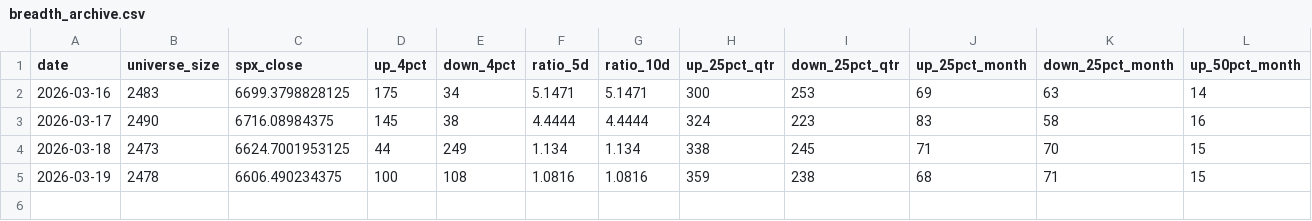
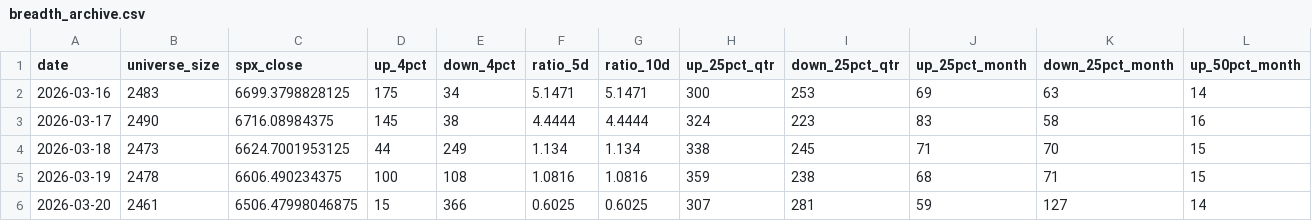
Before and after one commit to zhuandy531-art/fluxus-dashboard, a CSV file: data/history/breadth_archive.csv, drawn as a sheet; only a part is shown; rows hold the shown columns only; the diff names each change by its address in the sheet, - before the commit and + after, or states it on an @@ line.

```diff
--- a/data/history/breadth_archive.csv
+++ b/data/history/breadth_archive.csv
+row 6: 2026-03-20 | 2461 | 6506.47998046875 | 15 | 366 | 0.6025 | 0.6025 | 307 | 281 | 59 | 127 | 14
```
Also changed, not shown: 14 other files.
